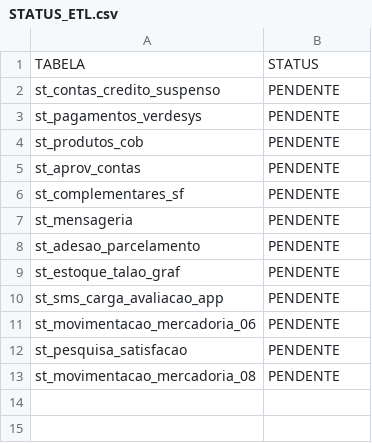
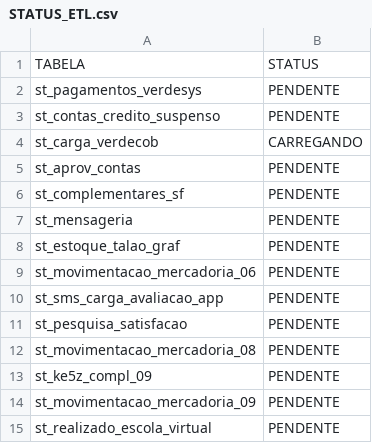
Before and after one commit to lucasely/bot_mis, a CSV file: STATUS_ETL.csv, drawn as a sheet.

Commit message:
Atualizando - VerdeMIS

```diff
--- a/STATUS_ETL.csv
+++ b/STATUS_ETL.csv
@@ -1,5 +1,5 @@
 TABELA;STATUS
+st_pagamentos_verdesys;PENDENTE
 st_contas_credito_suspenso;PENDENTE
-st_pagamentos_verdesys;PENDENTE
-st_produtos_cob;PENDENTE
+st_carga_verdecob;CARREGANDO
 st_aprov_contas;PENDENTE
@@ -7,7 +7,9 @@ st_complementares_sf;PENDENTE
 st_mensageria;PENDENTE
-st_adesao_parcelamento;PENDENTE
 st_estoque_talao_graf;PENDENTE
+st_movimentacao_mercadoria_06;PENDENTE
 st_sms_carga_avaliacao_app;PENDENTE
-st_movimentacao_mercadoria_06;PENDENTE
 st_pesquisa_satisfacao;PENDENTE
 st_movimentacao_mercadoria_08;PENDENTE
+st_ke5z_compl_09;PENDENTE
+st_movimentacao_mercadoria_09;PENDENTE
+st_realizado_escola_virtual;PENDENTE
```
Also changed, not shown: verdemis.csv.
